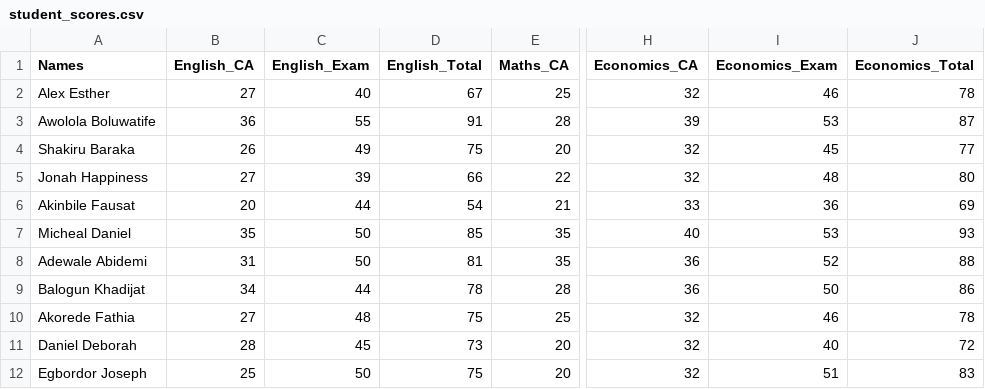
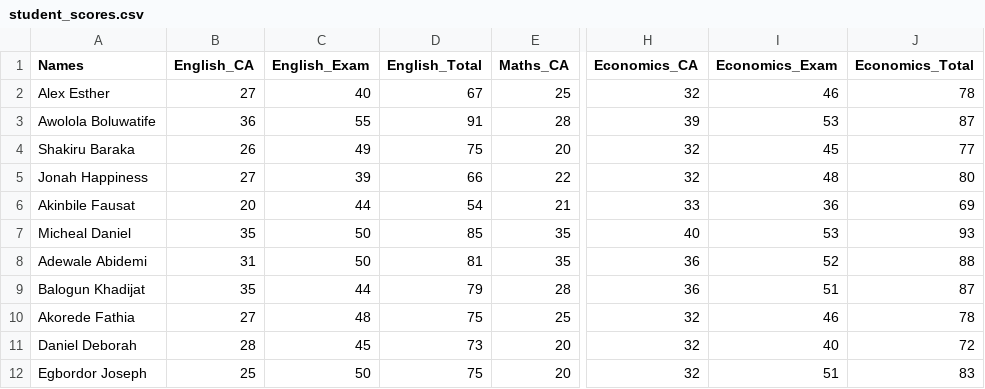
Before and after one commit to Baatinarolu/hiktaos-report-templates, a CSV file: student_scores.csv, drawn as a sheet; only a part is shown, gaps mark what is left out; the diff names each change by its address in the sheet, - before the commit and + after, or states it on an @@ line.

Commit message:
Update SS2 CSV: Balogun base 569, final rankings
Co-authored-by: arena-agent <297053741+arena-agent@users.noreply.github.com>

```diff
--- a/student_scores.csv
+++ b/student_scores.csv
-B9 (English_CA): 34
+B9 (English_CA): 35
-D9 (English_Total): 78
+D9 (English_Total): 79
-I9 (Economics_Exam): 50
+I9 (Economics_Exam): 51
-J9 (Economics_Total): 86
+J9 (Economics_Total): 87
```
